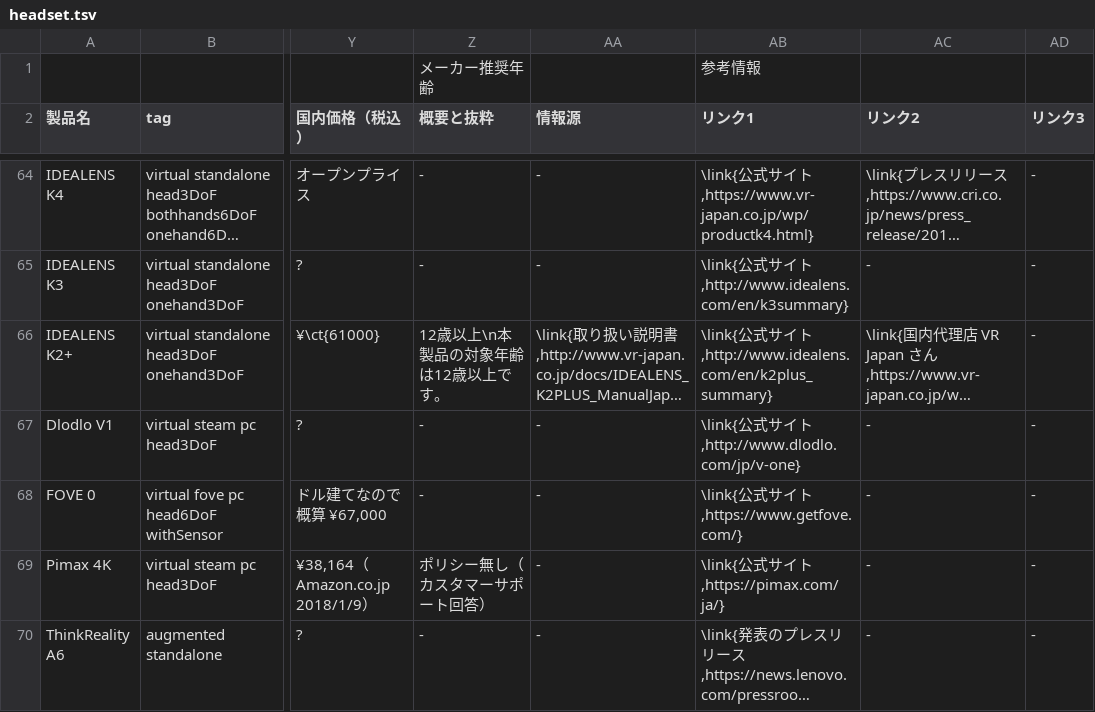
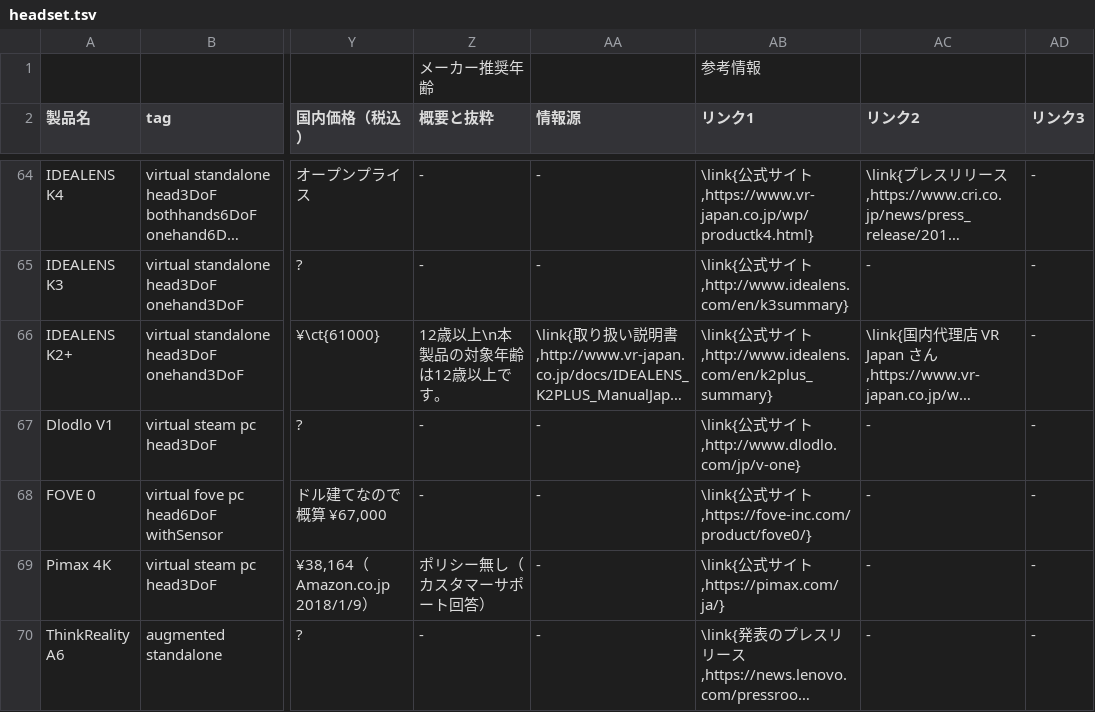
Before and after one commit to yutokun/XR-Headset-Comparison, a TSV file: public/headset.tsv, drawn as a sheet; only a part is shown, gaps mark what is left out; long unchanged cells end in …; the diff names each change by its address in the sheet, - before the commit and + after, or states it on an @@ line.

Commit message:
FOVE 0 のリンクを更新

```diff
--- a/public/headset.tsv
+++ b/public/headset.tsv
-AB68 (リンク1): \link{公式サイト,https://www.getfove.com/}
+AB68 (リンク1): \link{公式サイト,https://fove-inc.com/product/fove0/}
```
